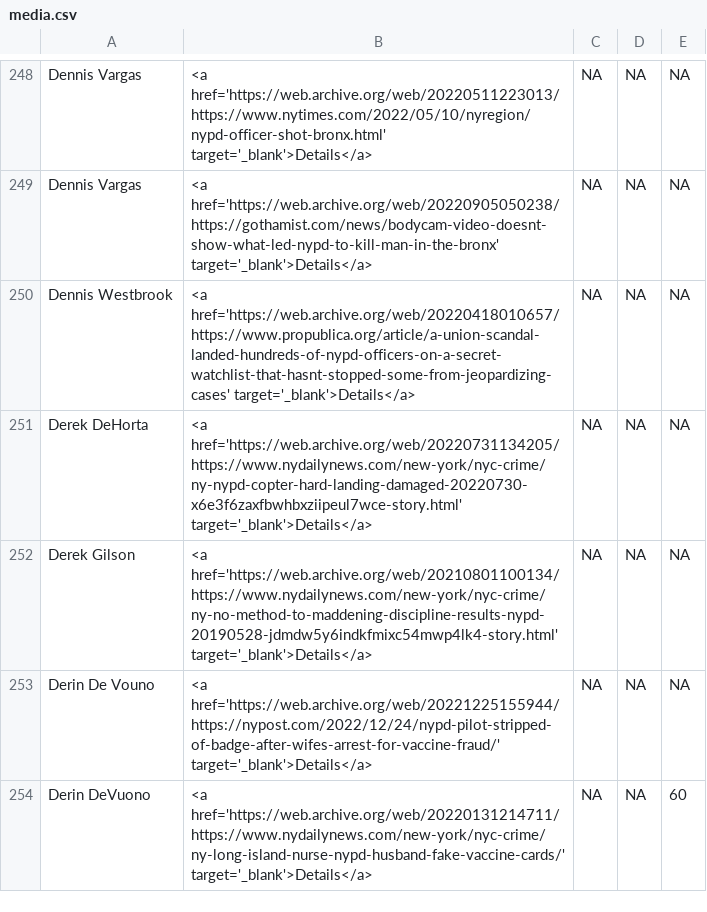
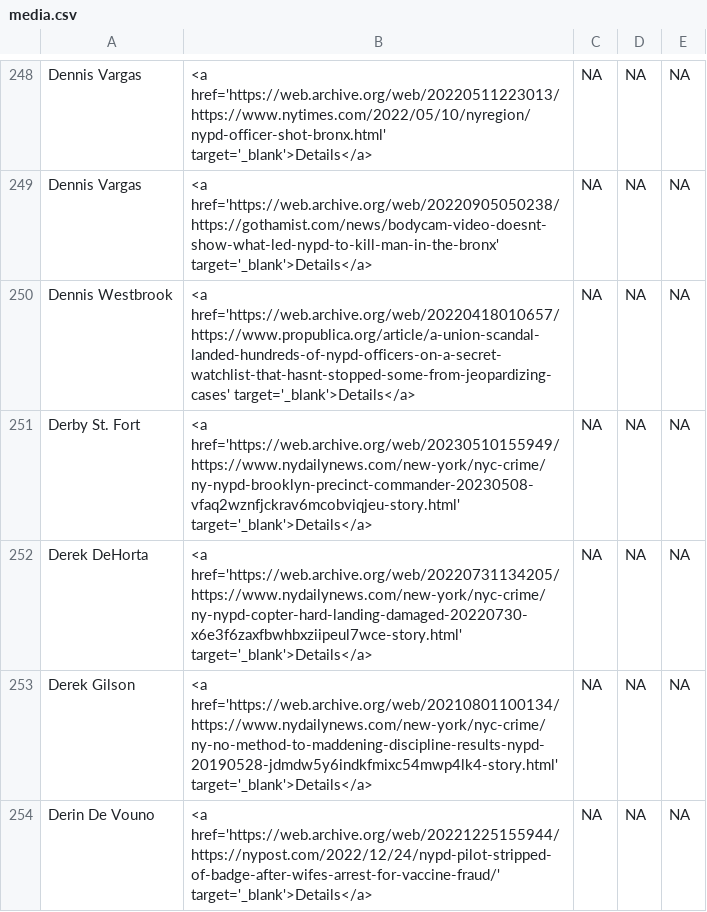
Before and after one commit to the-legal-aid-society/LELU, a CSV file: media/media.csv, drawn as a sheet; only a part is shown, gaps mark what is left out; the shorter side is filled out with more unchanged rows.

```diff
--- a/media/media.csv
+++ b/media/media.csv
@@ -250,2 +250,3 @@ Dennis Vargas,<a href='https://web.archive.org/web/20220905050238/https://gotham
 Dennis Westbrook,<a href='https://web.archive.org/web/20220418010657/https://www.propublica.org/article/a-union-scandal-landed-hundreds-of-nypd-officers-on-a-secret-watchlist-that-hasnt-stopped-some-from-jeopardizing-cases' target='_blank'>Details</a>,NA,NA,NA
+Derby St. Fort,<a href='https://web.archive.org/web/20230510155949/https://www.nydailynews.com/new-york/nyc-crime/ny-nypd-brooklyn-precinct-commander-20230508-vfaq2wznfjckrav6mcobviqjeu-story.html' target='_blank'>Details</a>,NA,NA,NA
 Derek DeHorta,<a href='https://web.archive.org/web/20220731134205/https://www.nydailynews.com/new-york/nyc-crime/ny-nypd-copter-hard-landing-damaged-20220730-x6e3f6zaxfbwhbxziipeul7wce-story.html' target='_blank'>Details</a>,NA,NA,NA
```
Also changed, not shown: 2 other files.
